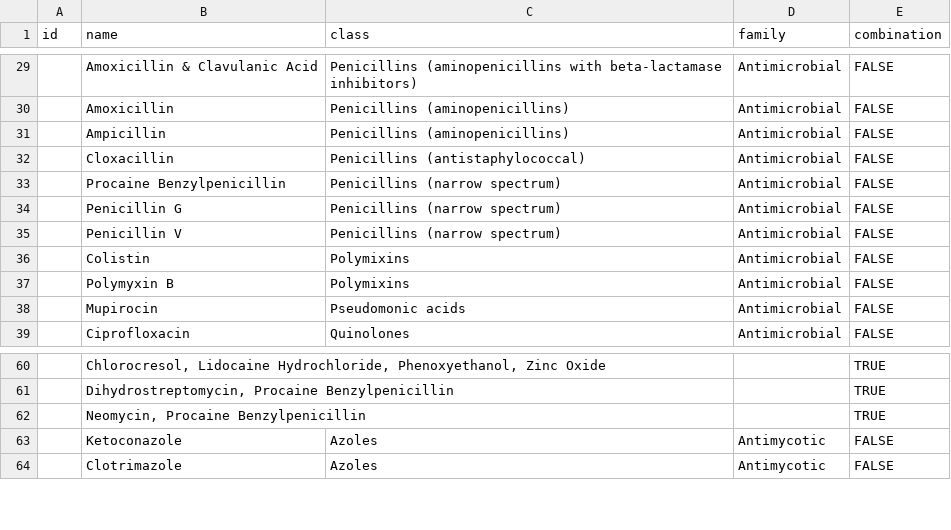
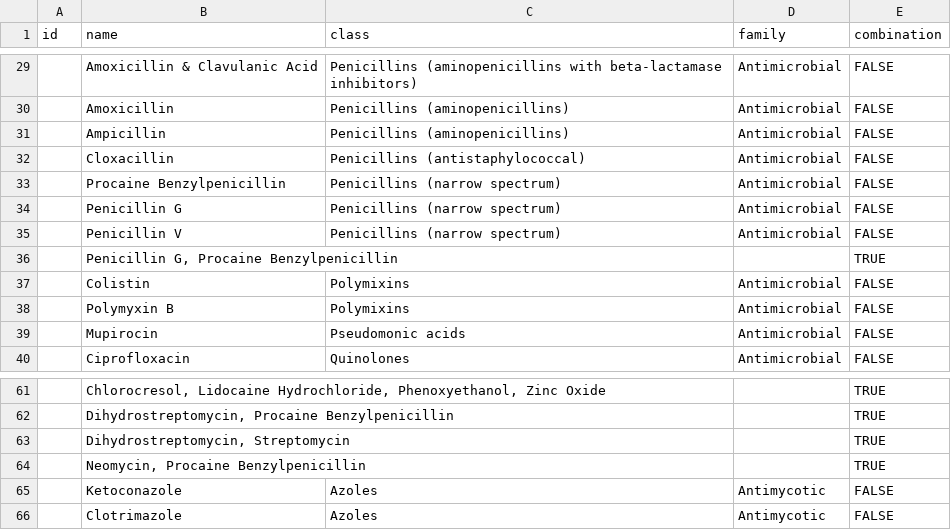
Before and after one commit to kvnb/medicinal-products, a CSV file: dictionaries/reference/therapeutic-moieties.csv, drawn as a sheet; only a part is shown, gaps mark what is left out; the diff names each change by its address in the sheet, - before the commit and + after, or states it on an @@ line.

```diff
--- a/dictionaries/reference/therapeutic-moieties.csv
+++ b/dictionaries/reference/therapeutic-moieties.csv
+row 36:  | Penicillin G, Procaine Benzylpenicillin |  |  | TRUE
+row 63:  | Dihydrostreptomycin, Streptomycin |  |  | TRUE
```
Also changed, not shown: dictionaries/reference/therapeutic-moieties-combinations.csv, dictionaries/reference/virtual-products.csv, 1 other file.
